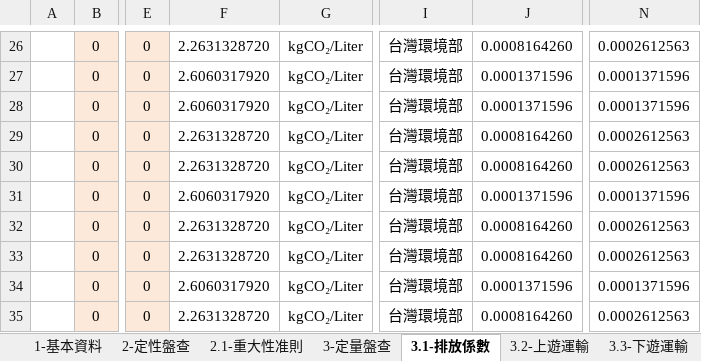
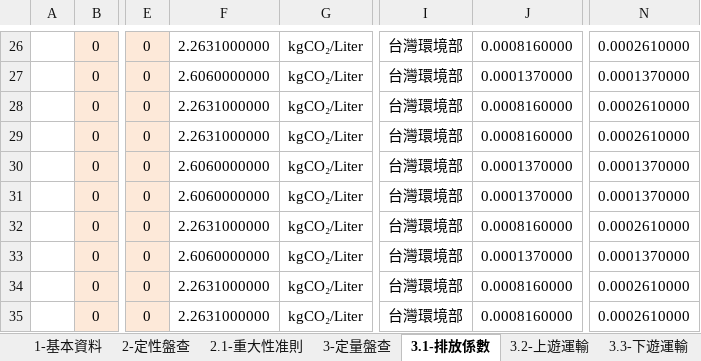
Before and after one commit to limcherhang/putty_tmp, an Excel workbook: excelReseearch/溫室氣體盤查清冊v1.2_帆宣系統科技股份有限公司_2023.xlsx, sheet 3.1-排放係數, drawn as a sheet; only a part is shown, gaps mark what is left out; values as stored, in another font and other column widths than the file's, no borders; the diff covers the shown part only; the diff names each change by its address in the sheet, - before the commit and + after, or states it on an @@ line.

```diff
--- a/excelReseearch/溫室氣體盤查清冊v1.2_帆宣系統科技股份有限公司_2023.xlsx (sheet 3.1-排放係數)
+++ b/excelReseearch/溫室氣體盤查清冊v1.2_帆宣系統科技股份有限公司_2023.xlsx (sheet 3.1-排放係數)
-F26: 2.2631328720
+F26: 2.2631000000
-J26: 0.0008164260
+J26: 0.0008160000
-N26: 0.0002612563
+N26: 0.0002610000
-F27: 2.6060317920
+F27: 2.6060000000
-J27: 0.0001371596
+J27: 0.0001370000
-N27: 0.0001371596
+N27: 0.0001370000
-F28: 2.6060317920
+F28: 2.2631000000
-J28: 0.0001371596
+J28: 0.0008160000
-N28: 0.0001371596
+N28: 0.0002610000
-F29: 2.2631328720
+F29: 2.2631000000
-J29: 0.0008164260
+J29: 0.0008160000
-N29: 0.0002612563
+N29: 0.0002610000
-F30: 2.2631328720
+F30: 2.6060000000
-J30: 0.0008164260
+J30: 0.0001370000
-N30: 0.0002612563
+N30: 0.0001370000
-F31: 2.6060317920
+F31: 2.6060000000
-J31: 0.0001371596
+J31: 0.0001370000
-N31: 0.0001371596
+N31: 0.0001370000
-F32: 2.2631328720
+F32: 2.2631000000
-J32: 0.0008164260
+J32: 0.0008160000
-N32: 0.0002612563
+N32: 0.0002610000
-F33: 2.2631328720
+F33: 2.6060000000
-J33: 0.0008164260
+J33: 0.0001370000
-N33: 0.0002612563
+N33: 0.0001370000
-F34: 2.6060317920
+F34: 2.2631000000
-J34: 0.0001371596
+J34: 0.0008160000
-N34: 0.0001371596
+N34: 0.0002610000
-F35: 2.2631328720
+F35: 2.2631000000
-J35: 0.0008164260
+J35: 0.0008160000
-N35: 0.0002612563
+N35: 0.0002610000
```
Also changed, not shown: 1 removed row and 69 edited cells elsewhere in this sheet, sheet 5-不確定性之評估, sheet 3-定量盤查, sheet 2-定性盤查, sheet 4-數據品質管理, sheet 2.1-重大性准則, sheet 1-基本資料, formulas that keep their value, hidden cells, excelReseearch/溫室氣體盤查清冊v1.2_Carbon Company_2023.xlsx, excelReseearch/溫室氣體盤查清冊v1.2_友鋮股份有限公司_2023.xlsx, 17 other files.
